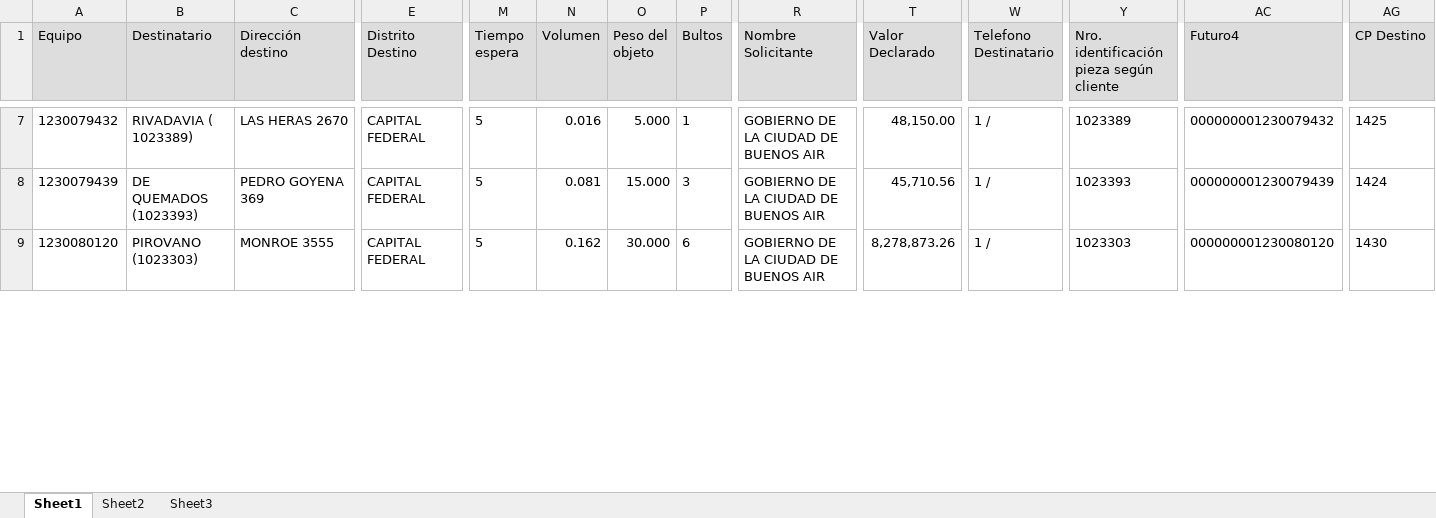
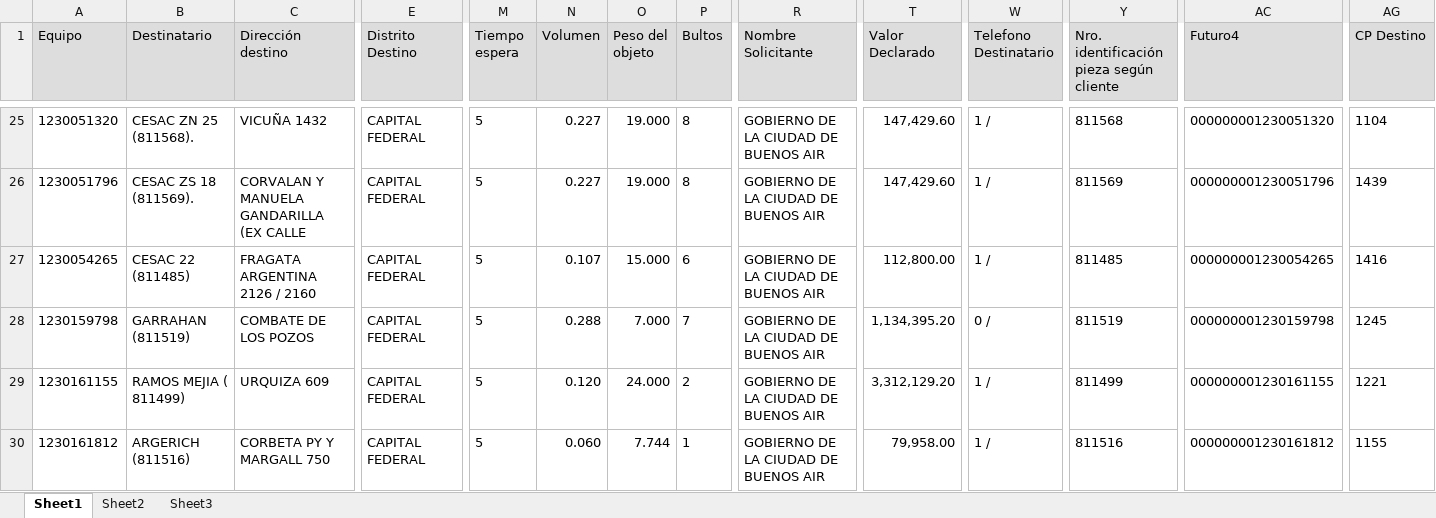
Before and after one commit to romanstaff04/SALUD, an Excel workbook: 502 nefra gob salud prueba.xlsx, sheet Sheet1, drawn as a sheet; only a part is shown, gaps mark what is left out; values as stored, in another font and other column widths than the file's, no borders; addresses are those after the commit; rows hold the shown columns only; the diff covers the shown part only; the diff names each change by its address in the sheet, - before the commit and + after, or states it on an @@ line.

```diff
--- a/502 nefra gob salud prueba.xlsx (sheet Sheet1)
+++ b/502 nefra gob salud prueba.xlsx (sheet Sheet1)
-A25 (Equipo): 1230079432
+A25 (Equipo): 1230051320
-B25 (Destinatario): RIVADAVIA ( 1023389)
+B25 (Destinatario): CESAC ZN 25 (811568).
-C25 (Dirección destino): LAS HERAS 2670
+C25 (Dirección destino): VICUÑA 1432
-N25 (Volumen): 0.016
+N25 (Volumen): 0.227
-O25 (Peso del objeto): 5.000
+O25 (Peso del objeto): 19.000
-P25 (Bultos): 1
+P25 (Bultos): 8
-T25 (Valor Declarado): 48,150.00
+T25 (Valor Declarado): 147,429.60
-Y25: 1023389
+Y25: 811568
-AC25 (Futuro4): 000000001230079432
+AC25 (Futuro4): 000000001230051320
-AG25 (CP Destino): 1425
+AG25 (CP Destino): 1104
-A26 (Equipo): 1230079439
+A26 (Equipo): 1230051796
-B26 (Destinatario): DE QUEMADOS (1023393)
+B26 (Destinatario): CESAC ZS 18 (811569).
-C26 (Dirección destino): PEDRO GOYENA 369
+C26 (Dirección destino): CORVALAN Y MANUELA GANDARILLA (EX CALLE
-N26 (Volumen): 0.081
+N26 (Volumen): 0.227
-O26 (Peso del objeto): 15.000
+O26 (Peso del objeto): 19.000
-P26 (Bultos): 3
+P26 (Bultos): 8
-T26 (Valor Declarado): 45,710.56
+T26 (Valor Declarado): 147,429.60
-Y26: 1023393
+Y26: 811569
-AC26 (Futuro4): 000000001230079439
+AC26 (Futuro4): 000000001230051796
-AG26 (CP Destino): 1424
+AG26 (CP Destino): 1439
-A27 (Equipo): 1230080120
+A27 (Equipo): 1230054265
-B27 (Destinatario): PIROVANO (1023303)
+B27 (Destinatario): CESAC 22 (811485)
-C27 (Dirección destino): MONROE 3555
+C27 (Dirección destino): FRAGATA ARGENTINA 2126 / 2160
-N27 (Volumen): 0.162
+N27 (Volumen): 0.107
-O27 (Peso del objeto): 30.000
+O27 (Peso del objeto): 15.000
-T27 (Valor Declarado): 8,278,873.26
+T27 (Valor Declarado): 112,800.00
-Y27: 1023303
+Y27: 811485
-AC27 (Futuro4): 000000001230080120
+AC27 (Futuro4): 000000001230054265
-AG27 (CP Destino): 1430
+AG27 (CP Destino): 1416
+row 28: 1230159798 | GARRAHAN (811519) | COMBATE DE LOS POZOS | CAPITAL FEDERAL | 5 | 0.288 | 7.000 | 7 | GOBIERNO DE LA CIUDAD DE BUENOS AIR | 1,134,395.20 | 0 / | 811519 | 000000001230159798 | 1245
+row 29: 1230161155 | RAMOS MEJIA ( 811499) | URQUIZA 609 | CAPITAL FEDERAL | 5 | 0.120 | 24.000 | 2 | GOBIERNO DE LA CIUDAD DE BUENOS AIR | 3,312,129.20 | 1 / | 811499 | 000000001230161155 | 1221
+row 30: 1230161812 | ARGERICH (811516) | CORBETA PY Y MARGALL 750 | CAPITAL FEDERAL | 5 | 0.060 | 7.744 | 1 | GOBIERNO DE LA CIUDAD DE BUENOS AIR | 79,958.00 | 1 / | 811516 | 000000001230161812 | 1155
```
Also changed, not shown: 35 added rows and 189 edited cells elsewhere in this sheet, alternativos salud prueba.xlsx, hu-trc salud prueba.xlsx, 8 other files.
